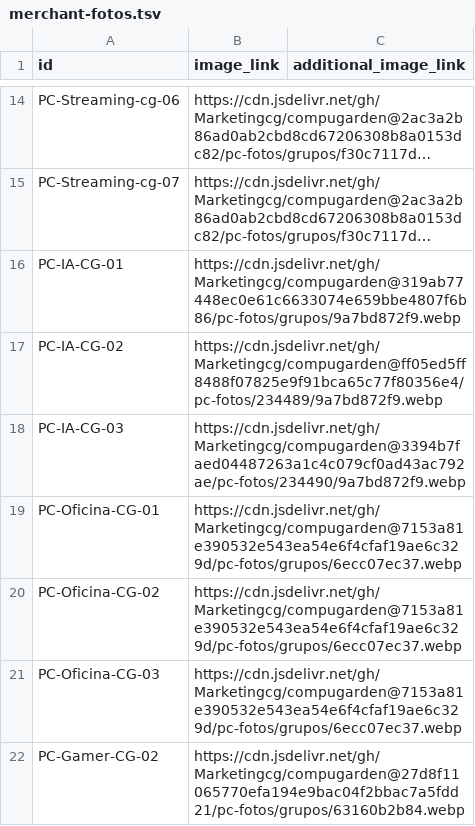
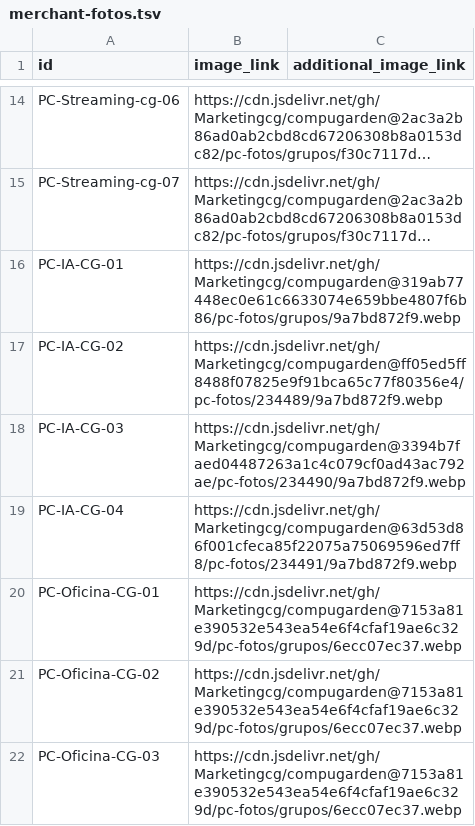
Before and after one commit to Marketingcg/compugarden, a TSV file: pc-fotos/merchant-fotos.tsv, drawn as a sheet; only a part is shown, gaps mark what is left out; the shorter side is filled out with more unchanged rows; long unchanged cells end in …; the diff names each change by its address in the sheet, - before the commit and + after, or states it on an @@ line.

Commit message:
Índice de fotos: PC-IA-CG-04

```diff
--- a/pc-fotos/merchant-fotos.tsv
+++ b/pc-fotos/merchant-fotos.tsv
+row 19: PC-IA-CG-04 | https://cdn.jsdelivr.net/gh/Marketingcg/compugarden@63d53d86f001cfeca85f22075a75069596ed7ff8/pc-fotos/234491/9a7bd872f9.webp
```
Also changed, not shown: 1 other file.
